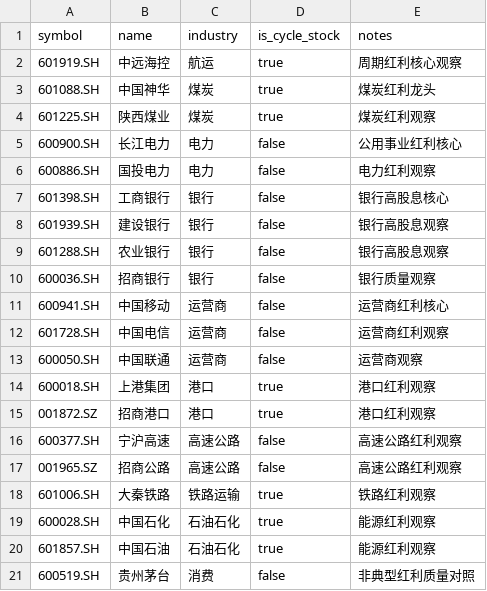
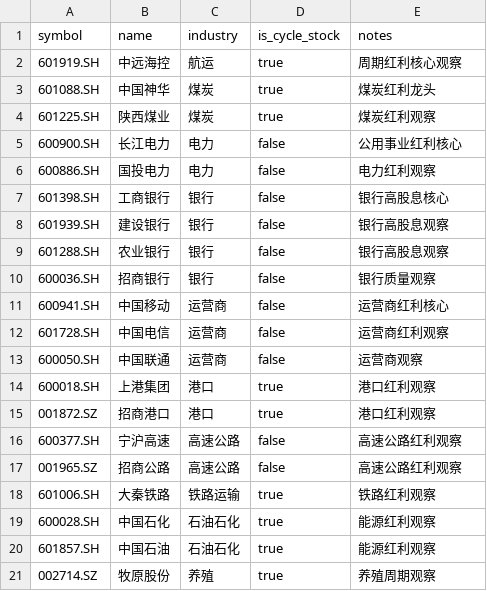
Before and after one commit to yuan2go/market-regime-alpha, a CSV file: data/external/watchlists/dividend_t_watchlist.csv, drawn as a sheet; removed rows and columns are numbered as before the commit, all else as after; the diff names each change by its address in the sheet, - before the commit and + after, or states it on an @@ line.

Commit message:
Add Muyuan to dividend trend watchlist

```diff
--- a/data/external/watchlists/dividend_t_watchlist.csv
+++ b/data/external/watchlists/dividend_t_watchlist.csv
-row 21: 600519.SH | 贵州茅台 | 消费 | false | 非典型红利质量对照
+row 21: 002714.SZ | 牧原股份 | 养殖 | true | 养殖周期观察
```
Also changed, not shown: 1 other file.
